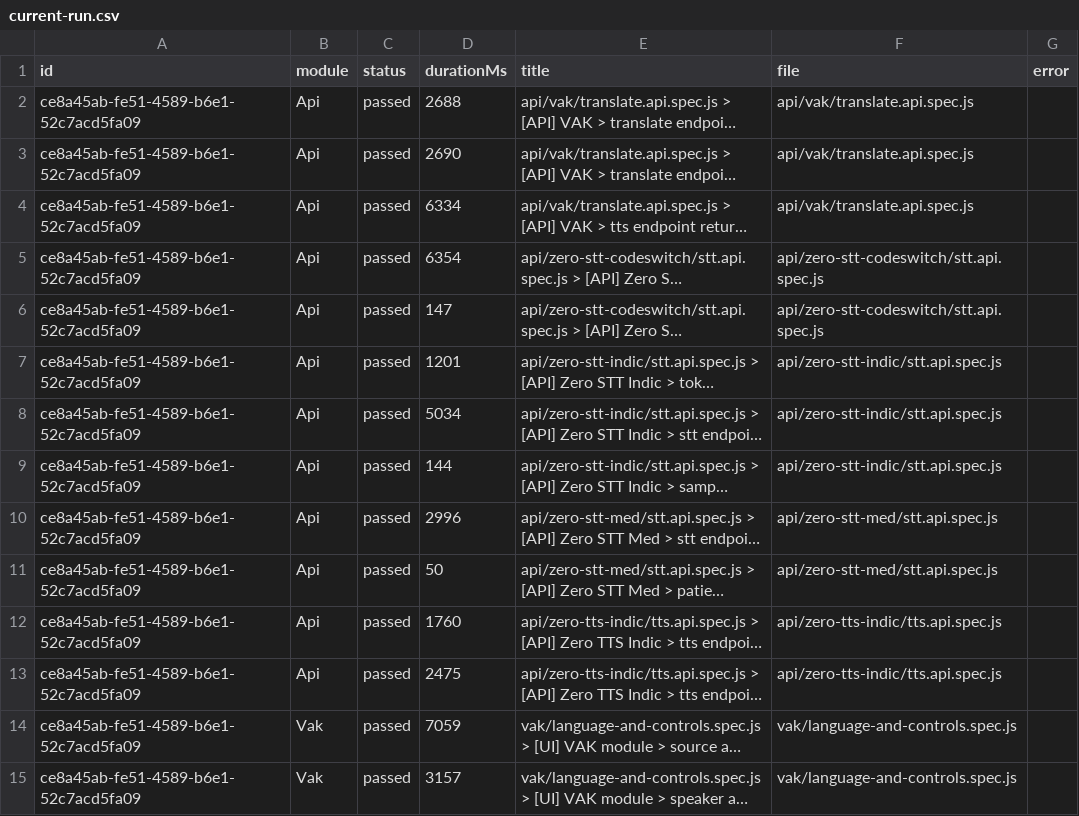
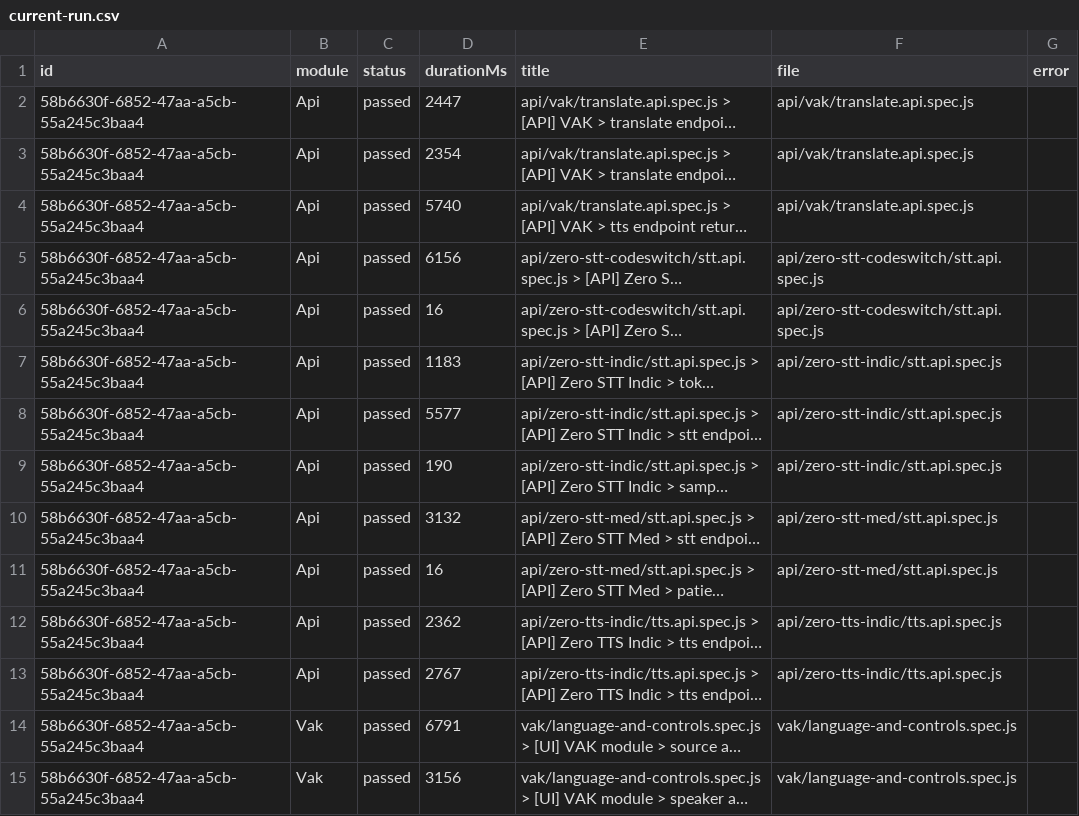
Before and after one commit to Shunyalabsai/widgets-automation, a CSV file: docs/exports/current-run.csv, drawn as a sheet; only a part is shown; long unchanged cells end in …; the diff covers the shown part only; the diff names each change by its address in the sheet, - before the commit and + after, or states it on an @@ line.

```diff
--- a/docs/exports/current-run.csv
+++ b/docs/exports/current-run.csv
-A2:A15 (id): ce8a45ab-fe51-4589-b6e1-52c7acd5fa09
+A2:A15 (id): 58b6630f-6852-47aa-a5cb-55a245c3baa4
-D2 (durationMs): 2688
+D2 (durationMs): 2447
-D3 (durationMs): 2690
+D3 (durationMs): 2354
-D4 (durationMs): 6334
+D4 (durationMs): 5740
-D5 (durationMs): 6354
+D5 (durationMs): 6156
-D6 (durationMs): 147
+D6 (durationMs): 16
-D7 (durationMs): 1201
+D7 (durationMs): 1183
-D8 (durationMs): 5034
+D8 (durationMs): 5577
-D9 (durationMs): 144
+D9 (durationMs): 190
-D10 (durationMs): 2996
+D10 (durationMs): 3132
-D11 (durationMs): 50
+D11 (durationMs): 16
-D12 (durationMs): 1760
+D12 (durationMs): 2362
-D13 (durationMs): 2475
+D13 (durationMs): 2767
-D14 (durationMs): 7059
+D14 (durationMs): 6791
-D15 (durationMs): 3157
+D15 (durationMs): 3156
```
Also changed, not shown: 55 edited cells elsewhere in this file, docs/exports/all-runs-summary.csv, 2 other files.
